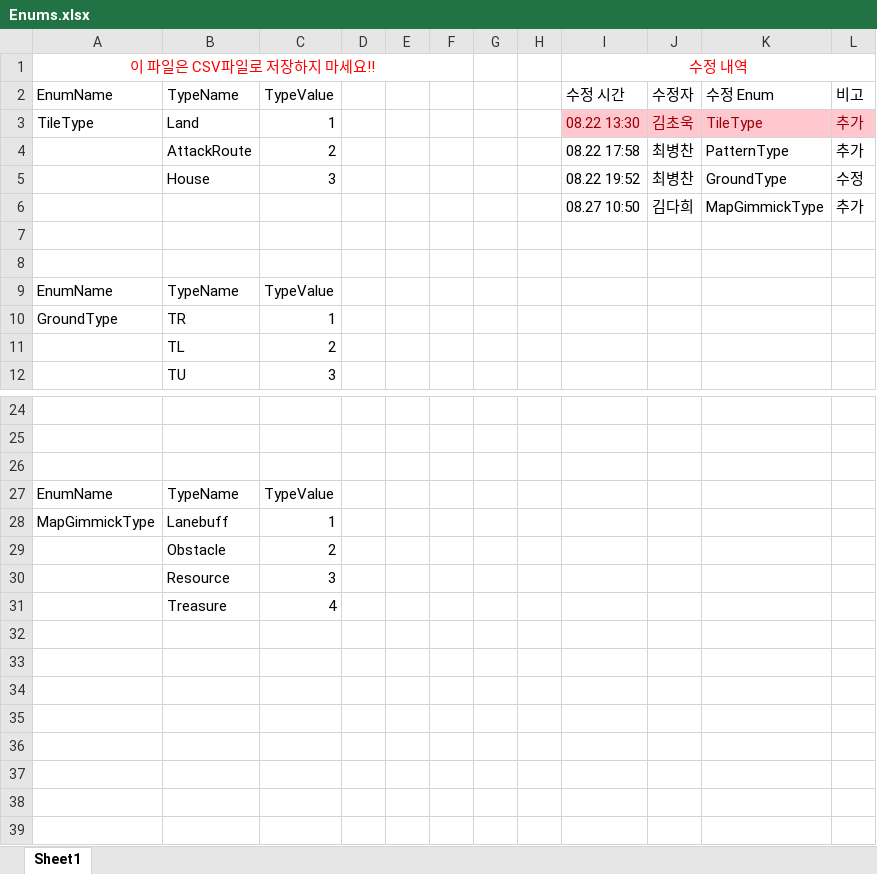
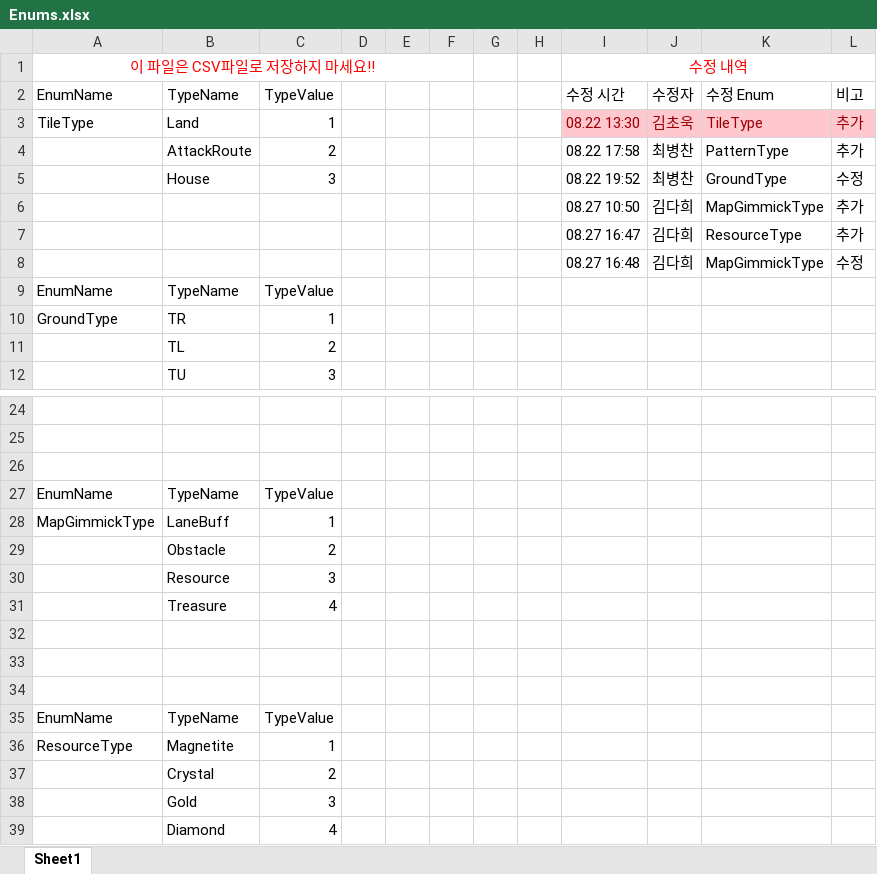
Before and after one commit to ChoWook/PlumTowerDefecne, an Excel workbook: Design/DataTable/Enums.xlsx, sheet Sheet1, drawn as a sheet; only a part is shown, gaps mark what is left out; values as stored, in another font and other column widths than the file's, no borders; the diff names each change by its address in the sheet, - before the commit and + after, or states it on an @@ line.

Commit message:
김다희 오타수정, ResourceType 추가

```diff
--- a/Design/DataTable/Enums.xlsx (sheet Sheet1)
+++ b/Design/DataTable/Enums.xlsx (sheet Sheet1)
-row 7: (empty)
+row 7:  |  |  |  |  |  |  |  | 08.27 16:47 | 김다희 | ResourceType | 추가
-row 8: (empty)
+row 8:  |  |  |  |  |  |  |  | 08.27 16:48 | 김다희 | MapGimmickType | 수정
-B28: Lanebuff
+B28: LaneBuff
+row 32: (empty)
+row 33: (empty)
+row 34: (empty)
+row 35: EnumName | TypeName | TypeValue
+row 36: ResourceType | Magnetite | 1
+row 37:  | Crystal | 2
+row 38:  | Gold | 3
+row 39:  | Diamond | 4
```
